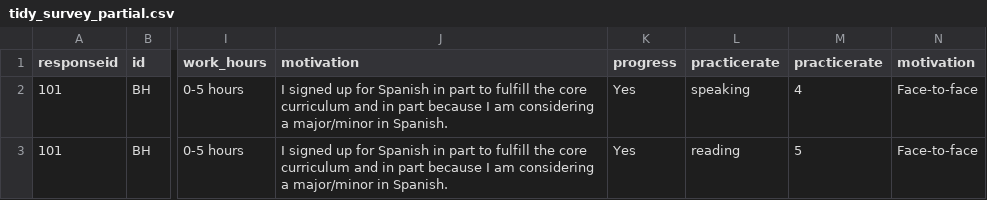
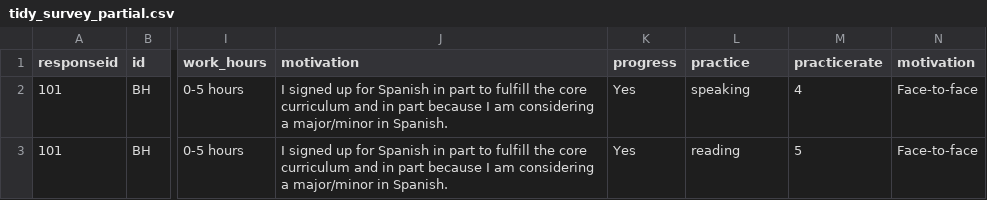
Before and after one commit to nmrodriguez/language_program_survey, a CSV file: data/tidy/tidy_survey_partial.csv, drawn as a sheet; only a part is shown, gaps mark what is left out; the diff names each change by its address in the sheet, - before the commit and + after, or states it on an @@ line.

```diff
--- a/data/tidy/tidy_survey_partial.csv
+++ b/data/tidy/tidy_survey_partial.csv
-L1: practicerate
+L1: practice
```
Also changed, not shown: 7 other files.
